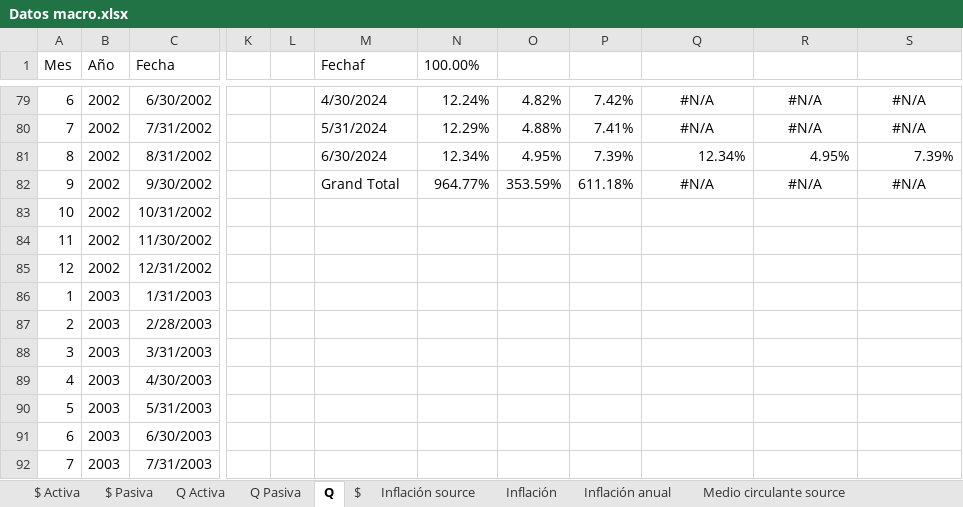
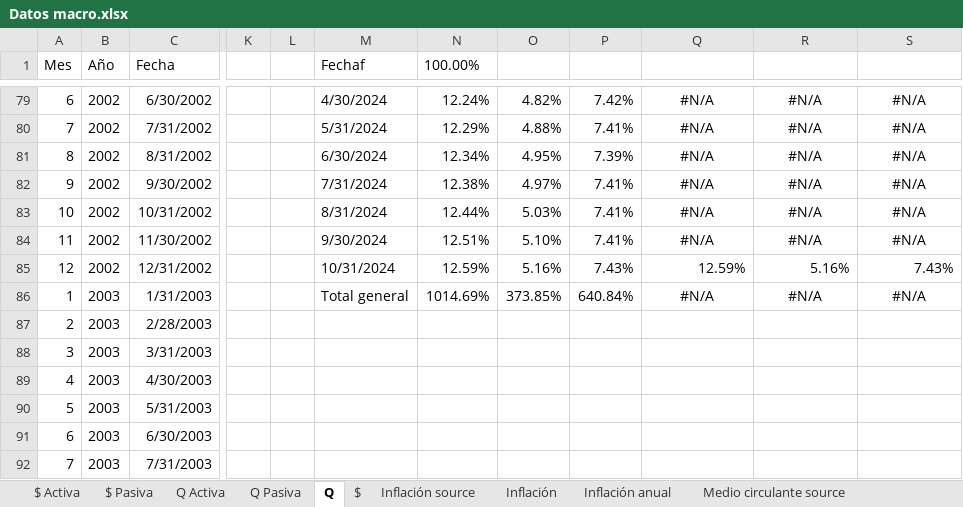
Before and after one commit to aseguradoracgit/Indicadores-macro, an Excel workbook: Datos macro.xlsx, sheet Q, drawn as a sheet; only a part is shown, gaps mark what is left out; values as stored, in another font and other column widths than the file's, no borders; charts and pictures not drawn; 2 other sheets too large or unreadable and not compared; the diff covers the shown part only; the diff names each change by its address in the sheet, - before the commit and + after, or states it on an @@ line.

```diff
--- a/Datos macro.xlsx (sheet Q)
+++ b/Datos macro.xlsx (sheet Q)
-Q81: 12.34%
+Q81: #N/A
-Q81:S81 alignment: right
+Q81:S81 alignment: center
-R81: 4.95%
+R81: #N/A
-S81: 7.39%
+S81: #N/A
-M82 (Fechaf): Grand Total
+M82 (Fechaf): 7/31/2024
-N82 (100.00%): 964.77%
+N82 (100.00%): 12.38%
-O82: 353.59%
+O82: 4.97%
-P82: 611.18%
+P82: 7.41%
-M83 (Fechaf): (empty)
+M83 (Fechaf): 8/31/2024
-N83 (100.00%): (empty)
+N83 (100.00%): 12.44%
-O83: (empty)
+O83: 5.03%
-P83:P84: (empty)
+P83:P84: 7.41%
-Q83:Q84: (empty)
+Q83:Q84: #N/A
-R83:R84: (empty)
+R83:R84: #N/A
-S83:S84: (empty)
+S83:S84: #N/A
-M84 (Fechaf): (empty)
+M84 (Fechaf): 9/30/2024
-N84 (100.00%): (empty)
+N84 (100.00%): 12.51%
-O84: (empty)
+O84: 5.10%
-M85 (Fechaf): (empty)
+M85 (Fechaf): 10/31/2024
-N85 (100.00%): (empty)
+N85 (100.00%): 12.59%
-O85: (empty)
+O85: 5.16%
-P85: (empty)
+P85: 7.43%
-Q85: (empty)
+Q85: 12.59%
-R85: (empty)
+R85: 5.16%
-S85: (empty)
+S85: 7.43%
-M86 (Fechaf): (empty)
+M86 (Fechaf): Total general
-N86 (100.00%): (empty)
+N86 (100.00%): 1014.69%
-O86: (empty)
+O86: 373.85%
-P86: (empty)
+P86: 640.84%
-Q86: (empty)
+Q86: #N/A
-R86: (empty)
+R86: #N/A
-S86: (empty)
+S86: #N/A
```
Also changed, not shown: 23 edited cells and cell formats elsewhere in this sheet, sheet TC, sheet IMAE sectores, sheet Inflación, sheet Inflación source, sheet Inflación anual, sheet $, 6 more sheets, charts or pictures.
